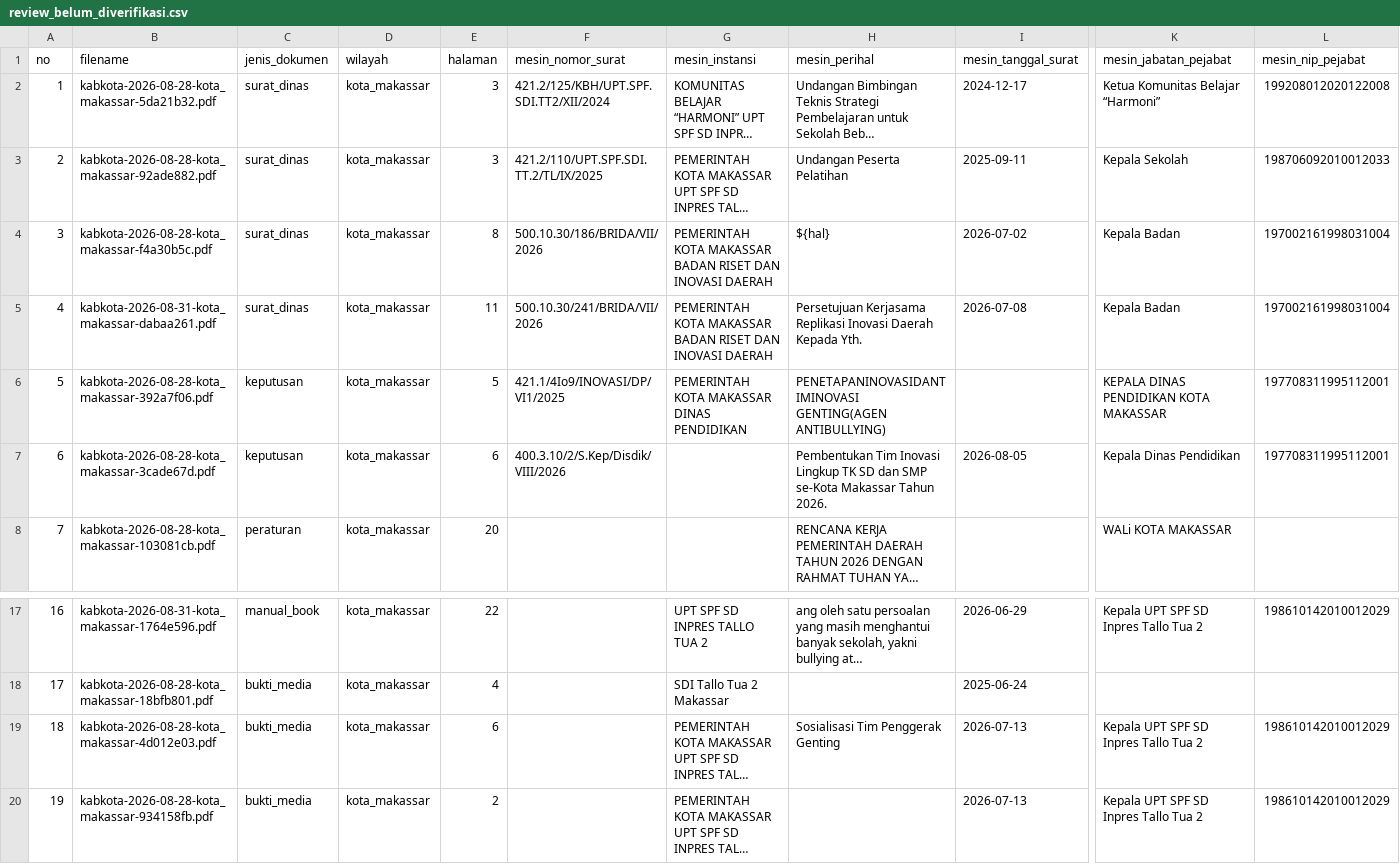
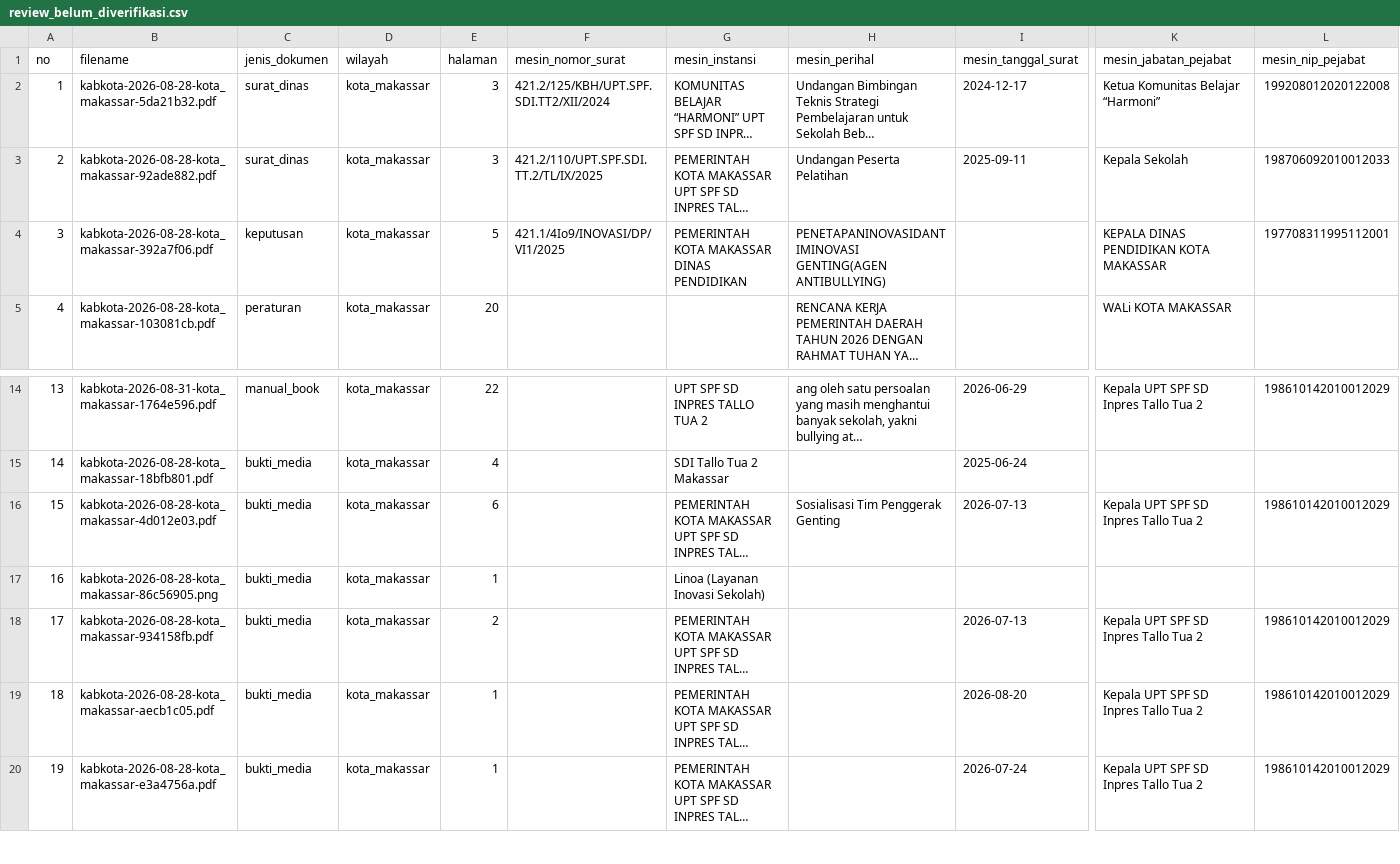
Before and after one commit to mutiaharn/Sistem-Penilaian-Inovasi-Makassar---RPL, a CSV file: data/datasets/review_belum_diverifikasi.csv, drawn as a sheet; only a part is shown, gaps mark what is left out; the shorter side is filled out with more unchanged rows; long unchanged cells end in …; removed rows and columns are numbered as before the commit, all else as after; rows hold the shown columns only; the diff names each change by its address in the sheet, - before the commit and + after, or states it on an @@ line.

```diff
--- a/data/datasets/review_belum_diverifikasi.csv
+++ b/data/datasets/review_belum_diverifikasi.csv
-row 4: 3 | kabkota-2026-08-28-kota_makassar-f4a30b5c.pdf | surat_dinas | kota_makassar | 8 | 500.10.30/186/BRIDA/VII/2026 | PEMERINTAH KOTA MAKASSAR BADAN RISET DAN INOVASI DAERAH | ${hal} | 2026-07-02 | Kepala Badan | 197002161998031004
-row 5: 4 | kabkota-2026-08-31-kota_makassar-dabaa261.pdf | surat_dinas | kota_makassar | 11 | 500.10.30/241/BRIDA/VII/2026 | PEMERINTAH KOTA MAKASSAR BADAN RISET DAN INOVASI DAERAH | Persetujuan Kerjasama Replikasi Inovasi Daerah Kepada Yth. | 2026-07-08 | Kepala Badan | 197002161998031004
@@ column A (no) renumbered from row 4 down @@
-row 7: 6 | kabkota-2026-08-28-kota_makassar-3cade67d.pdf | keputusan | kota_makassar | 6 | 400.3.10/2/S.Kep/Disdik/VIII/2026 |  | Pembentukan Tim Inovasi Lingkup TK SD dan SMP se-Kota Makassar Tahun 2026. | 2026-08-05 | Kepala Dinas Pendidikan | 197708311995112001
+row 17: 16 | kabkota-2026-08-28-kota_makassar-86c56905.png | bukti_media | kota_makassar | 1 |  | Linoa (Layanan Inovasi Sekolah)
```
Also changed, not shown: data/datasets/review_prioritas.csv, 19 other files.
